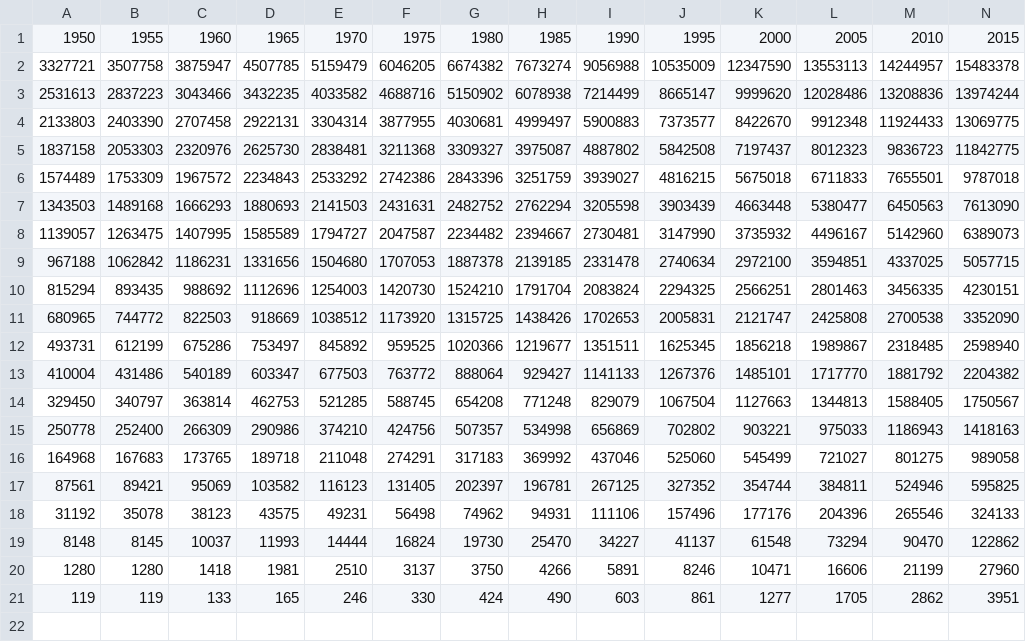
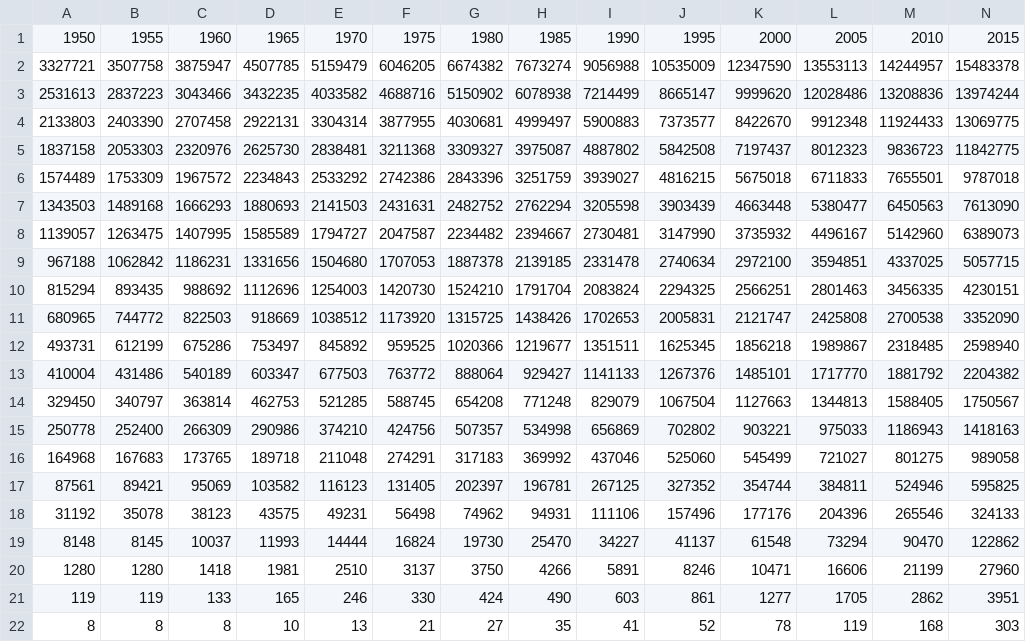
Before and after one commit to InstituteforDiseaseModeling/EMOD-Generic-Scripts, a CSV file: workflow_demographics02/Assets/data/pop_dat_ETH.csv, drawn as a sheet; only a part is shown; rows hold the shown columns only; the diff names each change by its address in the sheet, - before the commit and + after, or states it on an @@ line.

```diff
--- a/workflow_demographics02/Assets/data/pop_dat_ETH.csv
+++ b/workflow_demographics02/Assets/data/pop_dat_ETH.csv
+row 22: 8 | 8 | 8 | 10 | 13 | 21 | 27 | 35 | 41 | 52 | 78 | 119 | 168 | 303
```
Also changed, not shown: workflow_demographics02/Assets/data/pop_dat_GBR.csv, 8 other files.
